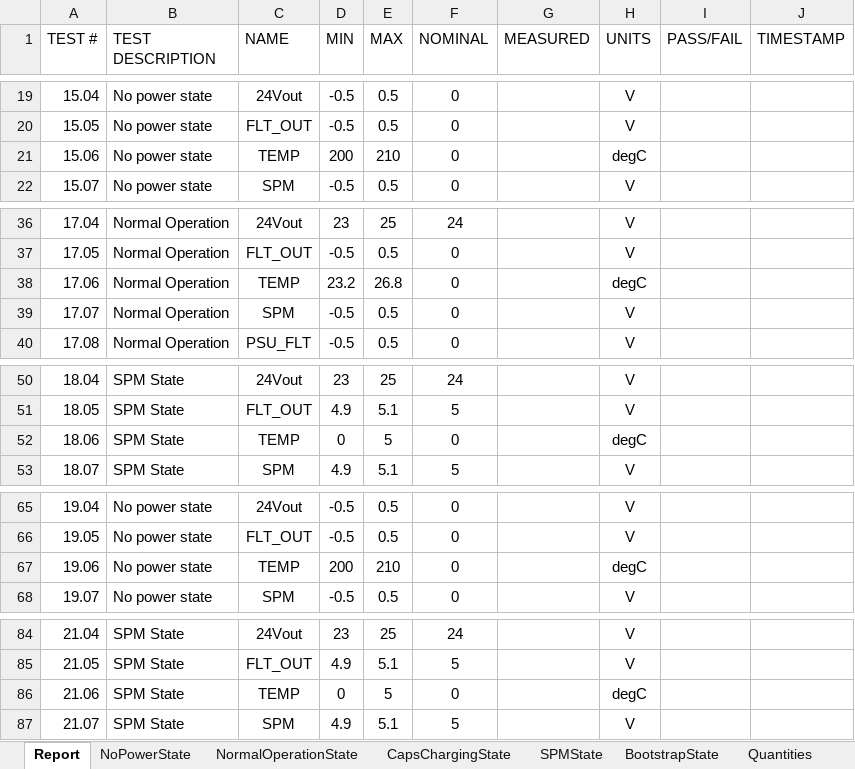
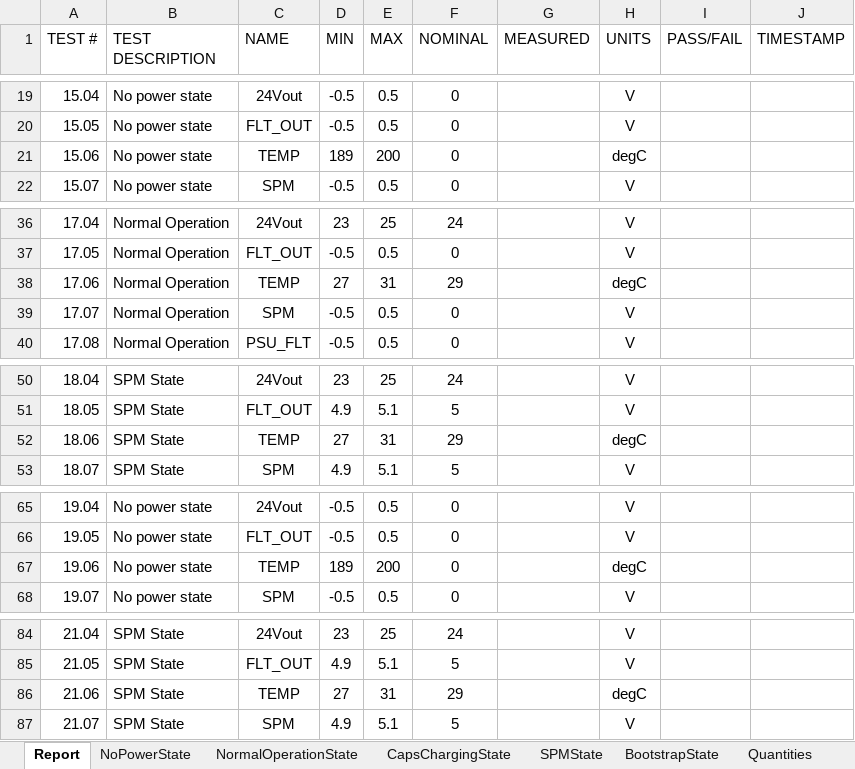
Before and after one commit to ninja-lab/pluto, an Excel workbook: PWRAutomatedTest/385-0030-TestSet/PWR_Board_TestReportTemplate2.xlsx, sheet Report, drawn as a sheet; only a part is shown, gaps mark what is left out; values as stored, in another font and other column widths than the file's, no borders; the diff names each change by its address in the sheet, - before the commit and + after, or states it on an @@ line.

```diff
--- a/PWRAutomatedTest/385-0030-TestSet/PWR_Board_TestReportTemplate2.xlsx (sheet Report)
+++ b/PWRAutomatedTest/385-0030-TestSet/PWR_Board_TestReportTemplate2.xlsx (sheet Report)
-D21 (MIN): 200
+D21 (MIN): 189
-E21 (MAX): 210
+E21 (MAX): 200
-D38 (MIN): 23.2
+D38 (MIN): 27
-E38 (MAX): 26.8
+E38 (MAX): 31
-F38 (NOMINAL): 0
+F38 (NOMINAL): 29
-D52 (MIN): 0
+D52 (MIN): 27
-E52 (MAX): 5
+E52 (MAX): 31
-F52 (NOMINAL): 0
+F52 (NOMINAL): 29
-D67 (MIN): 200
+D67 (MIN): 189
-E67 (MAX): 210
+E67 (MAX): 200
-D86 (MIN): 0
+D86 (MIN): 27
-E86 (MAX): 5
+E86 (MAX): 31
-F86 (NOMINAL): 0
+F86 (NOMINAL): 29
```
Also changed, not shown: sheet NormalOperationState, sheet SPMState, sheet Quantities, sheet NoPowerState, 3 other files.
